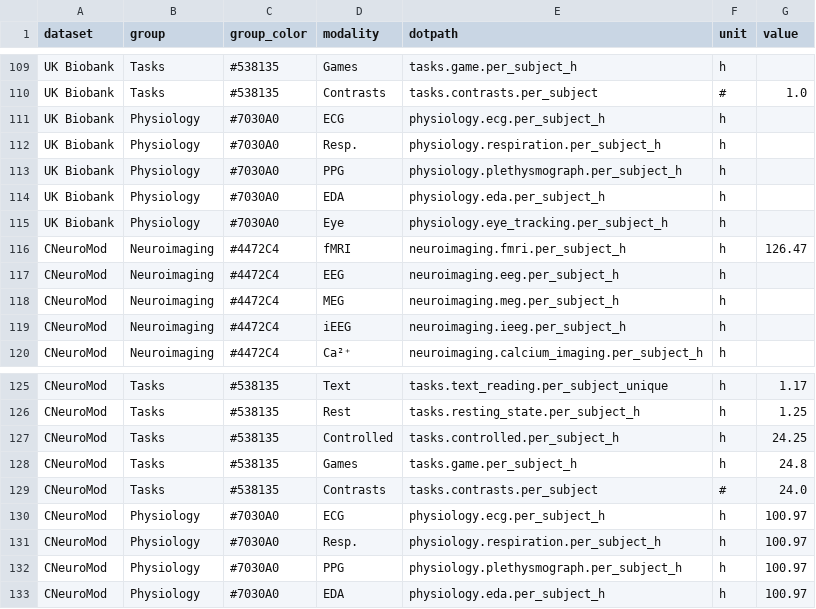
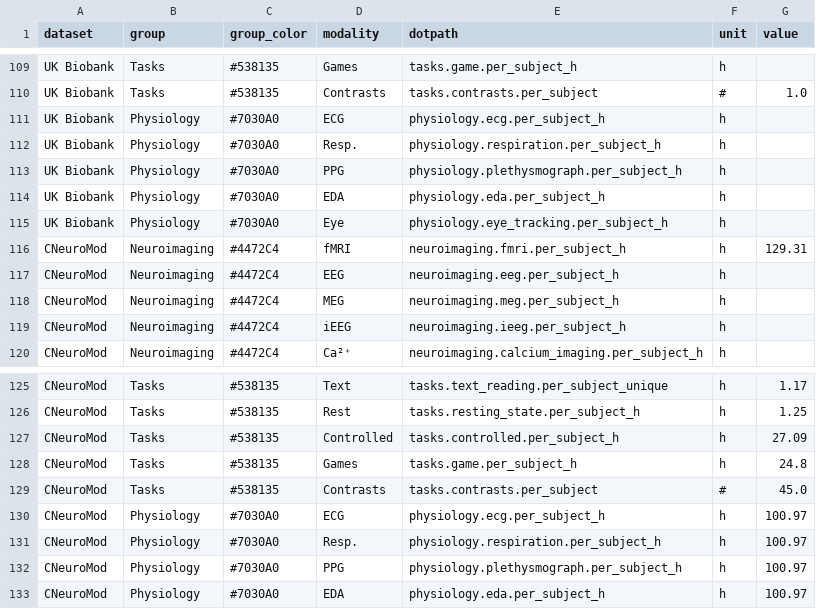
Before and after one commit to courtois-neuromod/dataset_comparison, a CSV file: output_data/datasets_tidy_per_subject.csv, drawn as a sheet; only a part is shown, gaps mark what is left out.

```diff
--- a/output_data/datasets_tidy_per_subject.csv
+++ b/output_data/datasets_tidy_per_subject.csv
@@ -115,3 +115,3 @@ UK Biobank,Physiology,#7030A0,EDA,physiology.eda.per_subject_h,h,
 UK Biobank,Physiology,#7030A0,Eye,physiology.eye_tracking.per_subject_h,h,
-CNeuroMod,Neuroimaging,#4472C4,fMRI,neuroimaging.fmri.per_subject_h,h,126.47
+CNeuroMod,Neuroimaging,#4472C4,fMRI,neuroimaging.fmri.per_subject_h,h,129.31
 CNeuroMod,Neuroimaging,#4472C4,EEG,neuroimaging.eeg.per_subject_h,h,
@@ -126,5 +126,5 @@ CNeuroMod,Tasks,#538135,Text,tasks.text_reading.per_subject_unique,h,1.17
 CNeuroMod,Tasks,#538135,Rest,tasks.resting_state.per_subject_h,h,1.25
-CNeuroMod,Tasks,#538135,Controlled,tasks.controlled.per_subject_h,h,24.25
+CNeuroMod,Tasks,#538135,Controlled,tasks.controlled.per_subject_h,h,27.09
 CNeuroMod,Tasks,#538135,Games,tasks.game.per_subject_h,h,24.8
-CNeuroMod,Tasks,#538135,Contrasts,tasks.contrasts.per_subject,#,24.0
+CNeuroMod,Tasks,#538135,Contrasts,tasks.contrasts.per_subject,#,45.0
 CNeuroMod,Physiology,#7030A0,ECG,physiology.ecg.per_subject_h,h,100.97
```
Also changed, not shown: output_data/cneuromod_tidy_per_subject.csv, output_data/cneuromod_tidy_total.csv, 12 other files.
